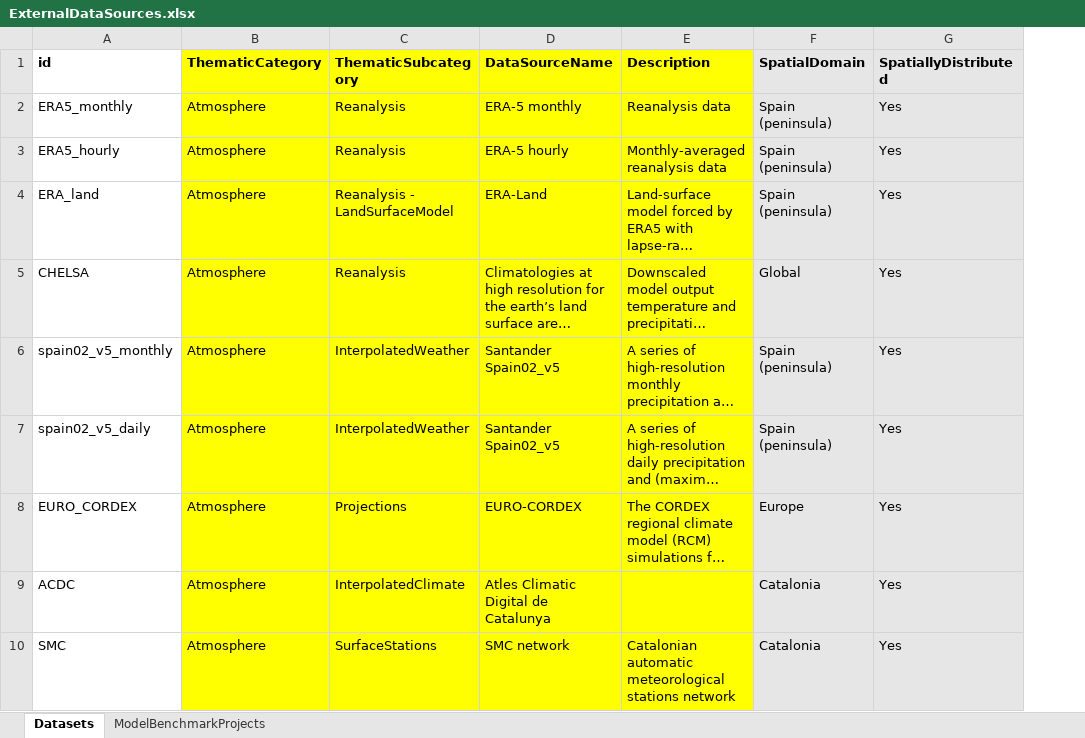
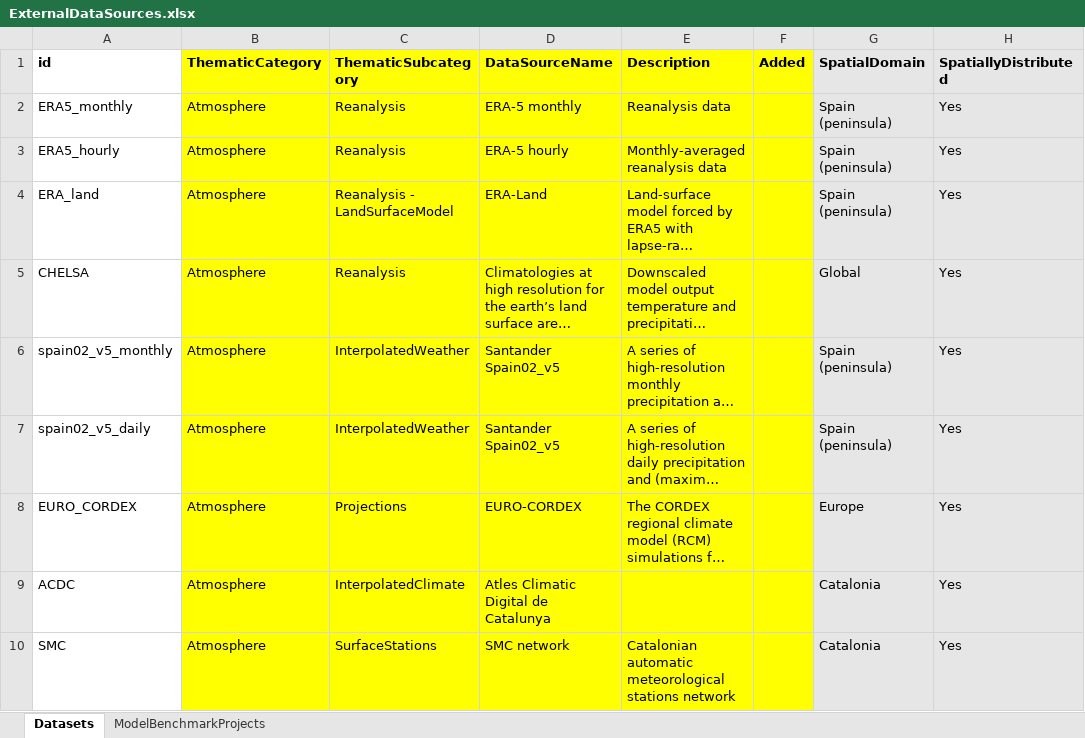
Before and after one commit to emf-creaf/emf_external_data, an Excel workbook: ExternalDataSources.xlsx, sheet Datasets, drawn as a sheet; only a part is shown; long unchanged cells end in …; values as stored, in another font and other column widths than the file's, no borders; the diff covers the shown part only; the diff names each change by its address in the sheet, - before the commit and + after, or states it on an @@ line.

```diff
--- a/ExternalDataSources.xlsx (sheet Datasets)
+++ b/ExternalDataSources.xlsx (sheet Datasets)
+column F (Added), empty
```
Also changed, not shown: 1 added row and 1 edited cell elsewhere in this sheet.
